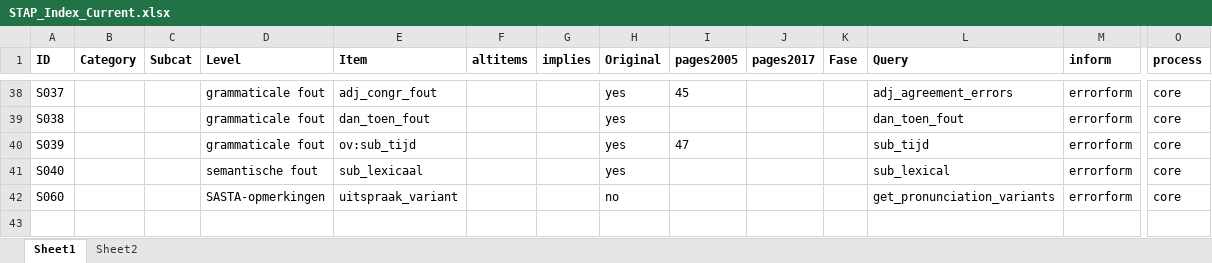
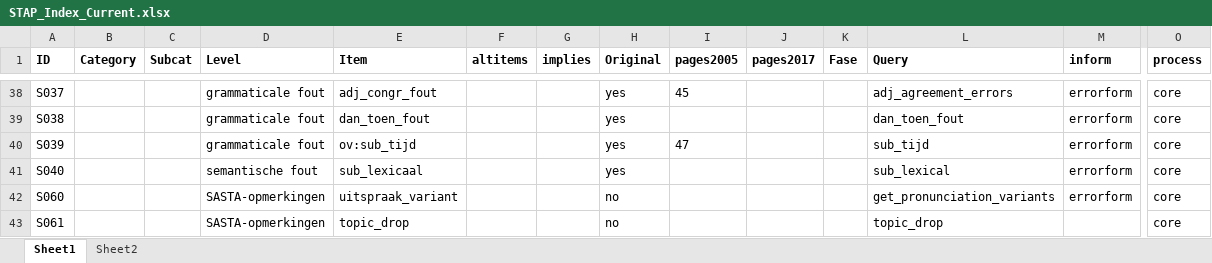
Before and after one commit to UUDigitalHumanitieslab/sastadev, an Excel workbook: src/sastadev/data/methods/STAP_Index_Current.xlsx, sheet Sheet1, drawn as a sheet; only a part is shown, gaps mark what is left out; values as stored, in another font and other column widths than the file's, no borders; rows hold the shown columns only; the diff names each change by its address in the sheet, - before the commit and + after, or states it on an @@ line.

Commit message:
del_nmwg en topic_drop updates

```diff
--- a/src/sastadev/data/methods/STAP_Index_Current.xlsx (sheet Sheet1)
+++ b/src/sastadev/data/methods/STAP_Index_Current.xlsx (sheet Sheet1)
+row 43: S061 |  |  | SASTA-opmerkingen | topic_drop |  |  | no |  |  |  | topic_drop |  | core
```
Also changed, not shown: 10 other files.
